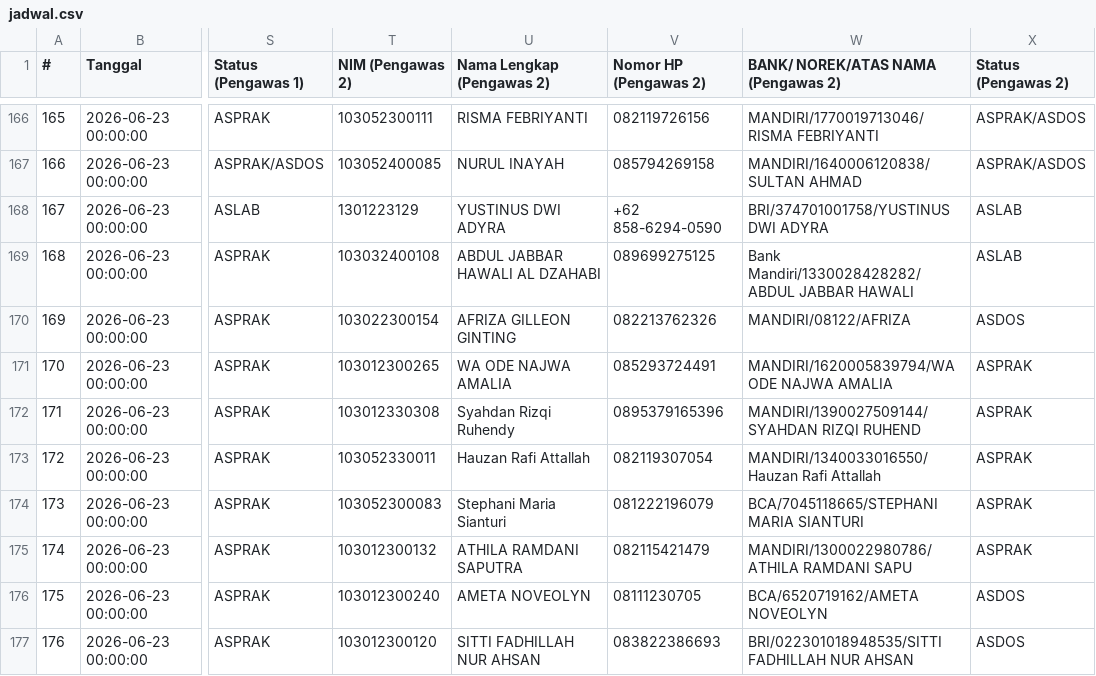
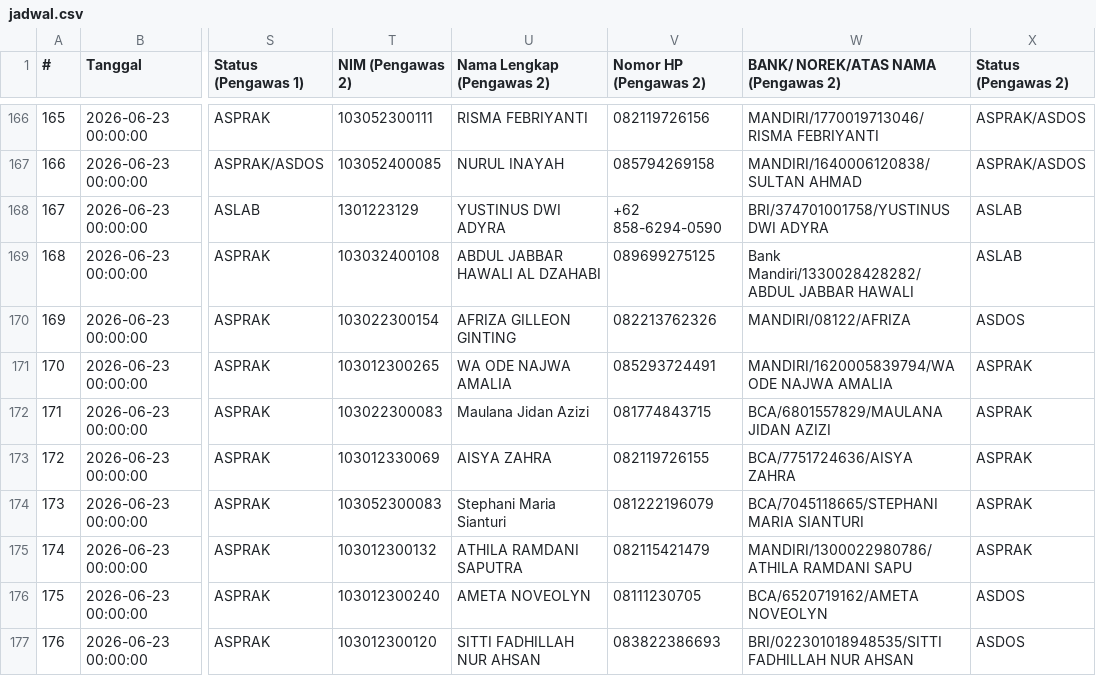
Before and after one commit to Fall-Llihc/visualiasi_jadwal_ujian, a CSV file: data/jadwal.csv, drawn as a sheet; only a part is shown, gaps mark what is left out; the diff covers the shown part only; the diff names each change by its address in the sheet, - before the commit and + after, or states it on an @@ line.

```diff
--- a/data/jadwal.csv
+++ b/data/jadwal.csv
-T172 (NIM (Pengawas 2)): 103012330308
+T172 (NIM (Pengawas 2)): 103022300083
-U172 (Nama Lengkap (Pengawas 2)): Syahdan Rizqi Ruhendy
+U172 (Nama Lengkap (Pengawas 2)): Maulana Jidan Azizi
-V172 (Nomor HP (Pengawas 2)): 0895379165396
+V172 (Nomor HP (Pengawas 2)): 081774843715
-W172: MANDIRI/1390027509144/SYAHDAN RIZQI RUHEND
+W172: BCA/6801557829/MAULANA JIDAN AZIZI
-T173 (NIM (Pengawas 2)): 103052330011
+T173 (NIM (Pengawas 2)): 103012330069
-U173 (Nama Lengkap (Pengawas 2)): Hauzan Rafi Attallah
+U173 (Nama Lengkap (Pengawas 2)): AISYA ZAHRA
-V173 (Nomor HP (Pengawas 2)): 082119307054
+V173 (Nomor HP (Pengawas 2)): 082119726155
-W173: MANDIRI/1340033016550/Hauzan Rafi Attallah
+W173: BCA/7751724636/AISYA ZAHRA
```
Also changed, not shown: 63 edited cells elsewhere in this file, 1 other file.
